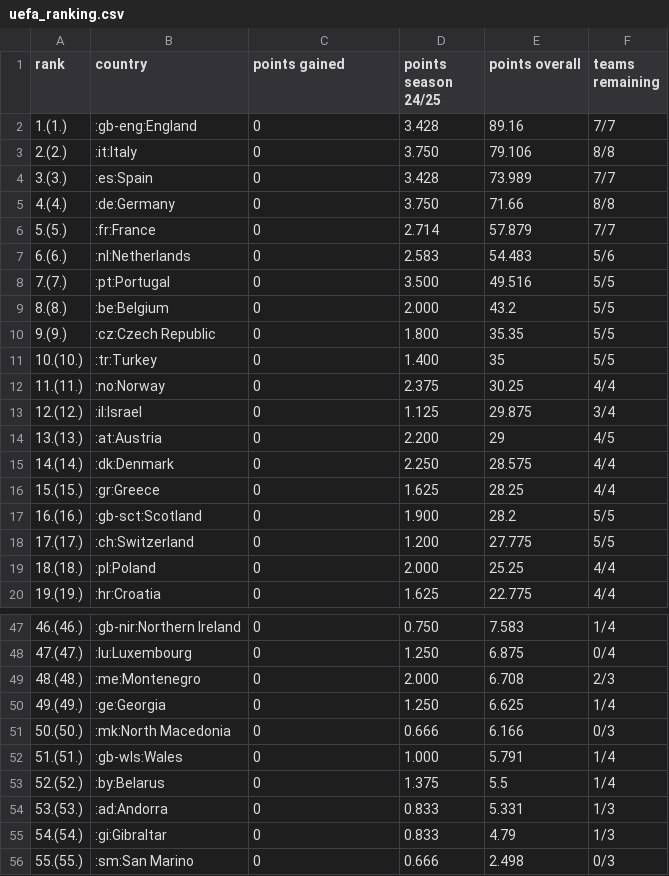
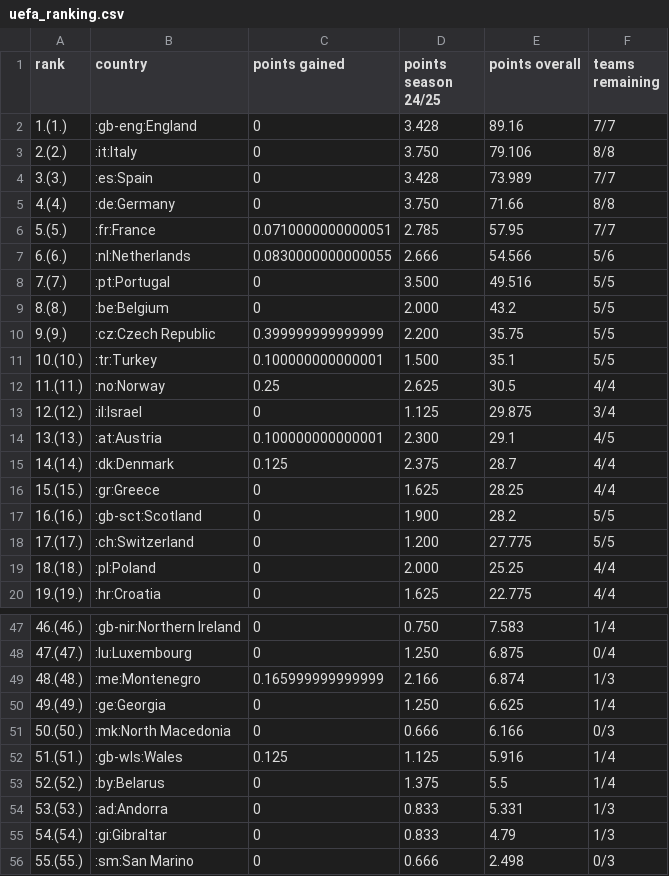
Before and after one commit to swissfootdata/UEFA_Rankings, a CSV file: Output/uefa_ranking.csv, drawn as a sheet; only a part is shown, gaps mark what is left out; the diff covers the shown part only.

```diff
--- a/Output/uefa_ranking.csv
+++ b/Output/uefa_ranking.csv
@@ -5,12 +5,12 @@
 "4.(4.)",":de:Germany",0,"3.750",71.66,"8/8"
-"5.(5.)",":fr:France",0,"2.714",57.879,"7/7"
-"6.(6.)",":nl:Netherlands",0,"2.583",54.483,"5/6"
+"5.(5.)",":fr:France",0.0710000000000051,"2.785",57.95,"7/7"
+"6.(6.)",":nl:Netherlands",0.0830000000000055,"2.666",54.566,"5/6"
 "7.(7.)",":pt:Portugal",0,"3.500",49.516,"5/5"
 "8.(8.)",":be:Belgium",0,"2.000",43.2,"5/5"
-"9.(9.)",":cz:Czech Republic",0,"1.800",35.35,"5/5"
-"10.(10.)",":tr:Turkey",0,"1.400",35,"5/5"
-"11.(11.)",":no:Norway",0,"2.375",30.25,"4/4"
+"9.(9.)",":cz:Czech Republic",0.399999999999999,"2.200",35.75,"5/5"
+"10.(10.)",":tr:Turkey",0.100000000000001,"1.500",35.1,"5/5"
+"11.(11.)",":no:Norway",0.25,"2.625",30.5,"4/4"
 "12.(12.)",":il:Israel",0,"1.125",29.875,"3/4"
-"13.(13.)",":at:Austria",0,"2.200",29,"4/5"
-"14.(14.)",":dk:Denmark",0,"2.250",28.575,"4/4"
+"13.(13.)",":at:Austria",0.100000000000001,"2.300",29.1,"4/5"
+"14.(14.)",":dk:Denmark",0.125,"2.375",28.7,"4/4"
 "15.(15.)",":gr:Greece",0,"1.625",28.25,"4/4"
@@ -48,6 +48,6 @@
 "47.(47.)",":lu:Luxembourg",0,"1.250",6.875,"0/4"
-"48.(48.)",":me:Montenegro",0,"2.000",6.708,"2/3"
+"48.(48.)",":me:Montenegro",0.165999999999999,"2.166",6.874,"1/3"
 "49.(49.)",":ge:Georgia",0,"1.250",6.625,"1/4"
 "50.(50.)",":mk:North Macedonia",0,"0.666",6.166,"0/3"
-"51.(51.)",":gb-wls:Wales",0,"1.000",5.791,"1/4"
+"51.(51.)",":gb-wls:Wales",0.125,"1.125",5.916,"1/4"
 "52.(52.)",":by:Belarus",0,"1.375",5.5,"1/4"
```
Also changed, not shown: 5 added rows, 5 removed rows and 19 edited cells elsewhere in this file, Output/ranking_map_data_teams.csv, Output/ranking_teams.csv, 8 other files.
